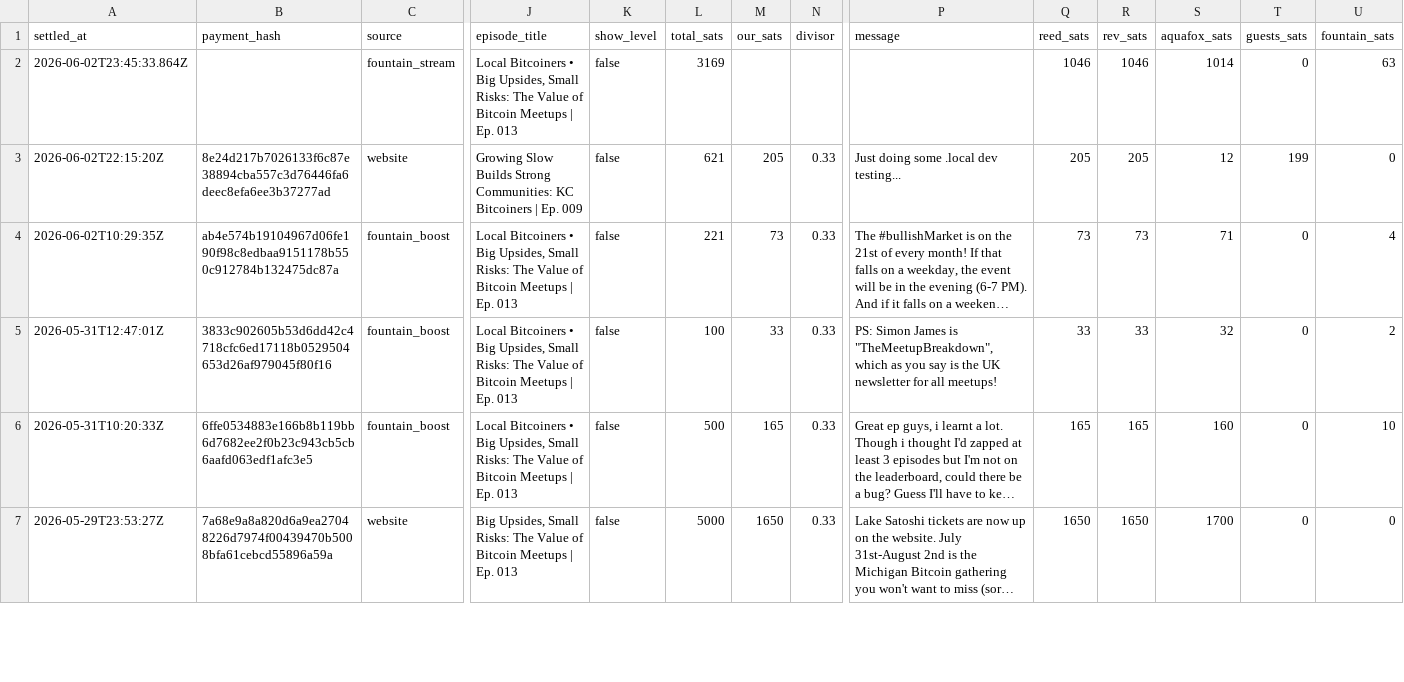
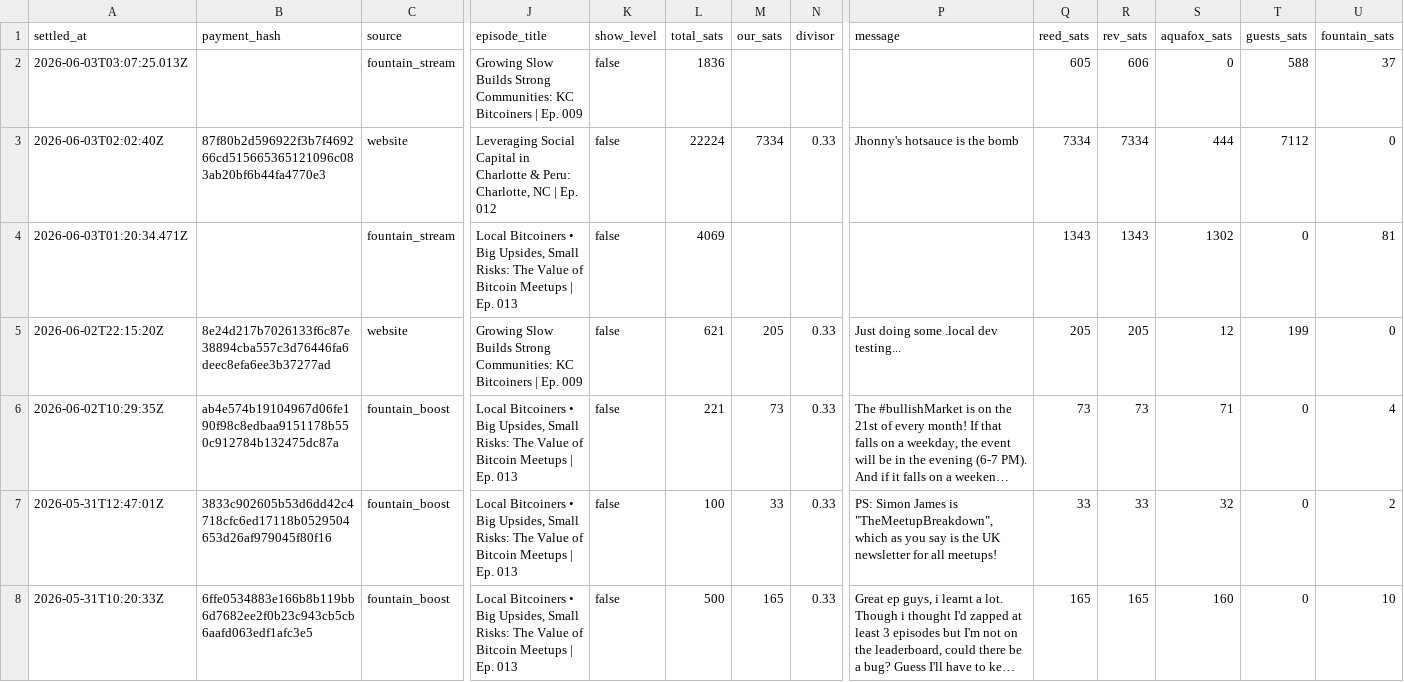
Before and after one commit to ChadFarrow/localbitcoiners, a CSV file: data/sats.csv, drawn as a sheet; only a part is shown, gaps mark what is left out; the shorter side is filled out with more unchanged rows; long unchanged cells end in …; addresses are those after the commit; rows hold the shown columns only; the diff names each change by its address in the sheet, - before the commit and + after, or states it on an @@ line.

```diff
--- a/data/sats.csv
+++ b/data/sats.csv
+row 2: 2026-06-03T03:07:25.013Z |  | fountain_stream | Growing Slow Builds Strong Communities: KC Bitcoiners | Ep. 009 | false | 1836 |  |  |  | 605 | 606 | 0 | 588 | 37
+row 3: 2026-06-03T02:02:40Z | 87f80b2d596922f3b7f469266cd515665365121096c083ab20bf6b44fa4770e3 | website | Leveraging Social Capital in Charlotte & Peru: Charlotte, NC | Ep. 012 | false | 22224 | 7334 | 0.33 | Jhonny's hotsauce is the bomb | 7334 | 7334 | 444 | 7112 | 0
-A4 (settled_at): 2026-06-02T23:45:33.864Z
+A4 (settled_at): 2026-06-03T01:20:34.471Z
-L4 (total_sats): 3169
+L4 (total_sats): 4069
-Q4 (reed_sats): 1046
+Q4 (reed_sats): 1343
-R4 (rev_sats): 1046
+R4 (rev_sats): 1343
-S4 (aquafox_sats): 1014
+S4 (aquafox_sats): 1302
-U4 (fountain_sats): 63
+U4 (fountain_sats): 81
```
Also changed, not shown: data/fountain-api.csv, data/leaderboards.csv, 3 other files.
